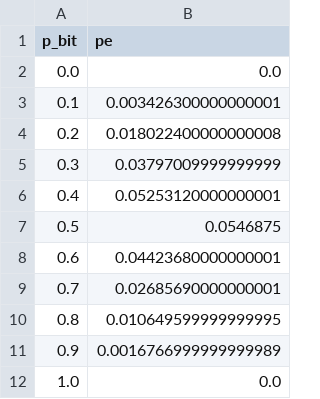
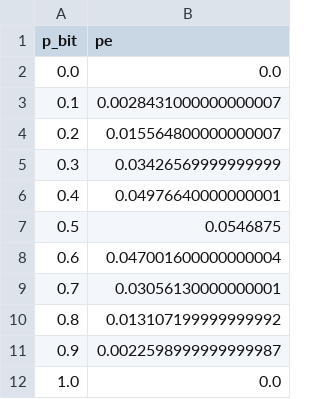
Before and after one commit to Kovixer/-, a CSV file: src/data.csv, drawn as a sheet.

```diff
--- a/src/data.csv
+++ b/src/data.csv
@@ -2,11 +2,11 @@ p_bit;pe
 0.0;0.0
-0.1;0.003426300000000001
-0.2;0.018022400000000008
-0.3;0.03797009999999999
-0.4;0.05253120000000001
+0.1;0.0028431000000000007
+0.2;0.015564800000000007
+0.3;0.03426569999999999
+0.4;0.04976640000000001
 0.5;0.0546875
-0.6;0.04423680000000001
-0.7;0.02685690000000001
-0.8;0.010649599999999995
-0.9;0.0016766999999999989
+0.6;0.047001600000000004
+0.7;0.03056130000000001
+0.8;0.013107199999999992
+0.9;0.0022598999999999987
 1.0;0.0
```
Also changed, not shown: src/task1.csv, src/task2.csv, 10 other files.
